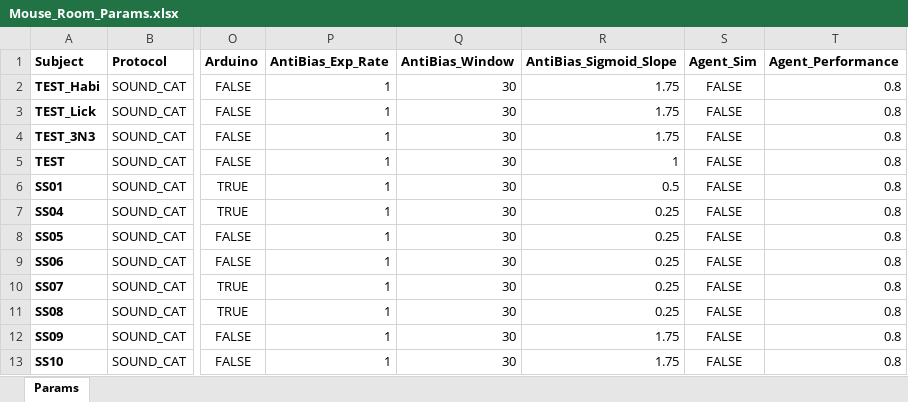
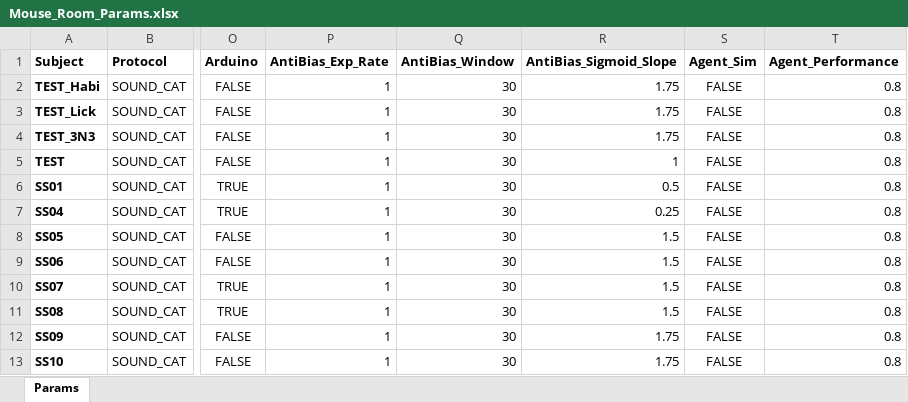
Before and after one commit to serkanshentyurk/behaviour_rig, an Excel workbook: Params/Mouse_Room_Params.xlsx, sheet Params, drawn as a sheet; only a part is shown, gaps mark what is left out; values as stored, in another font and other column widths than the file's, no borders; the diff names each change by its address in the sheet, - before the commit and + after, or states it on an @@ line.

```diff
--- a/Params/Mouse_Room_Params.xlsx (sheet Params)
+++ b/Params/Mouse_Room_Params.xlsx (sheet Params)
-R8:R11 (AntiBias_Sigmoid_Slope): 0.25
+R8:R11 (AntiBias_Sigmoid_Slope): 1.5
```
Also changed, not shown: 4 other files.
